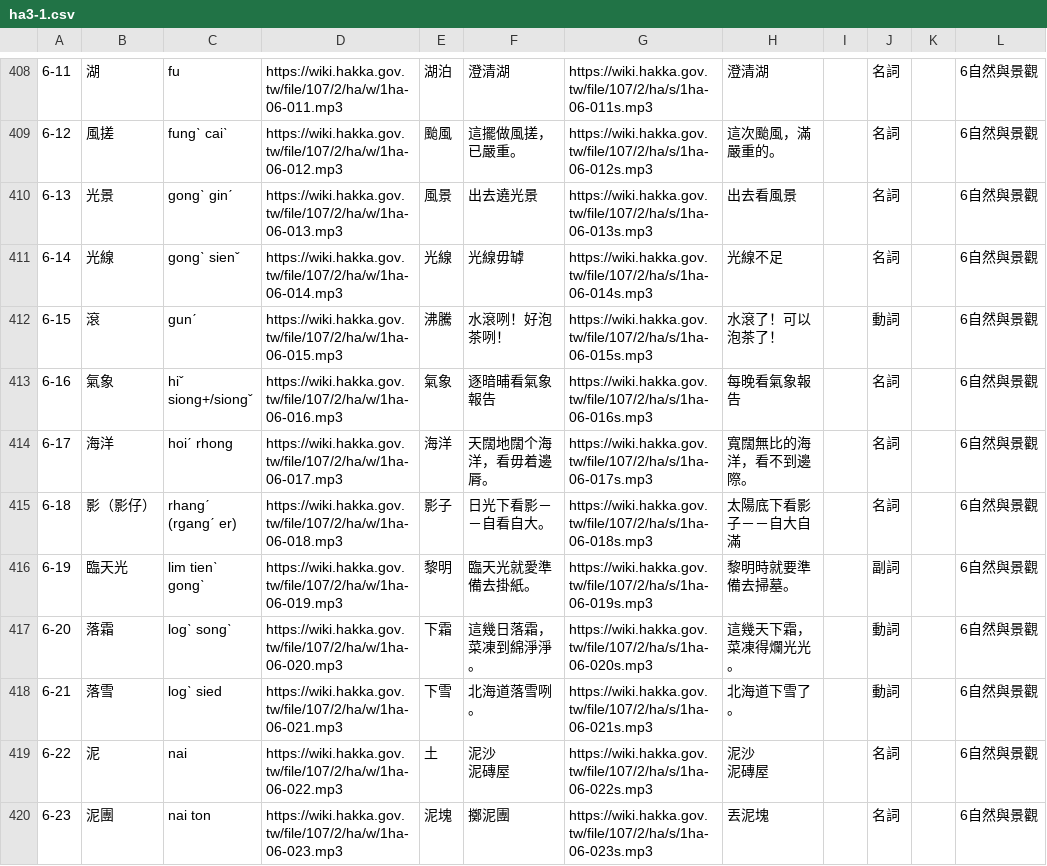
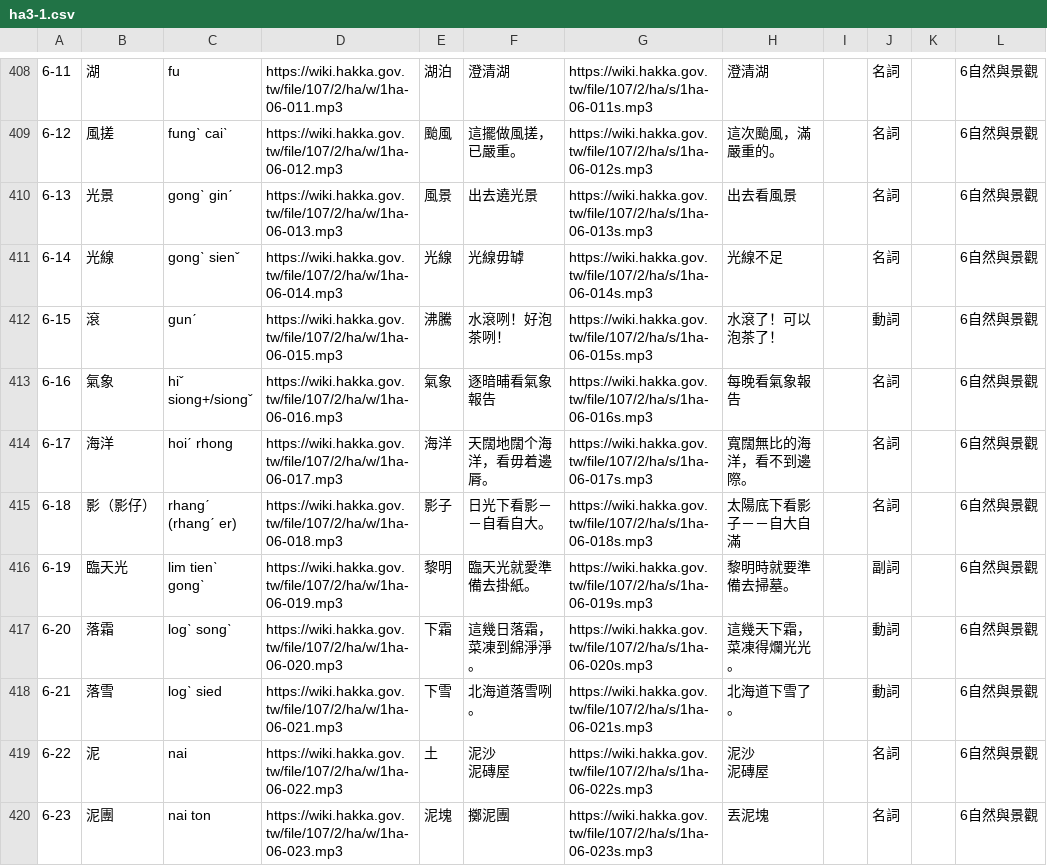
Before and after one commit to i3thuan5/Elearning-Hakka, a CSV file: csv_imtong/ha3-1.csv, drawn as a sheet; only a part is shown, gaps mark what is left out; the diff names each change by its address in the sheet, - before the commit and + after, or states it on an @@ line.

Commit message:
Siu rg.

```diff
--- a/csv_imtong/ha3-1.csv
+++ b/csv_imtong/ha3-1.csv
-C415: rhangˊ (rgangˊ er)
+C415: rhangˊ (rhangˊ er)
```
